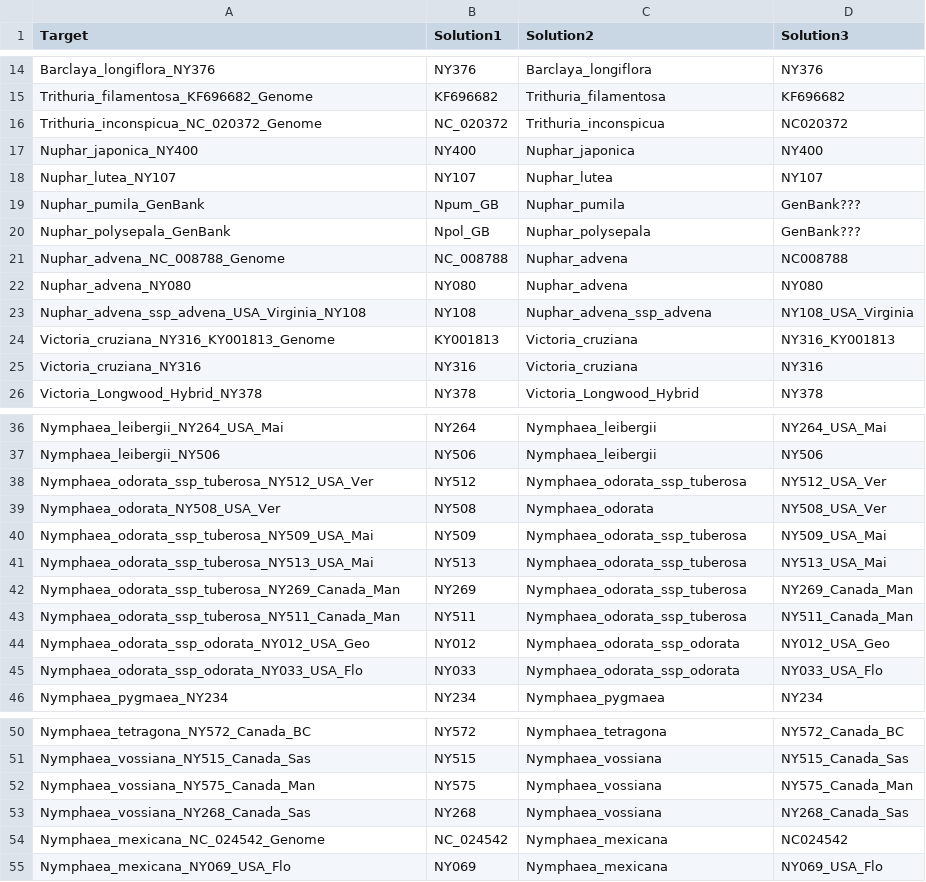
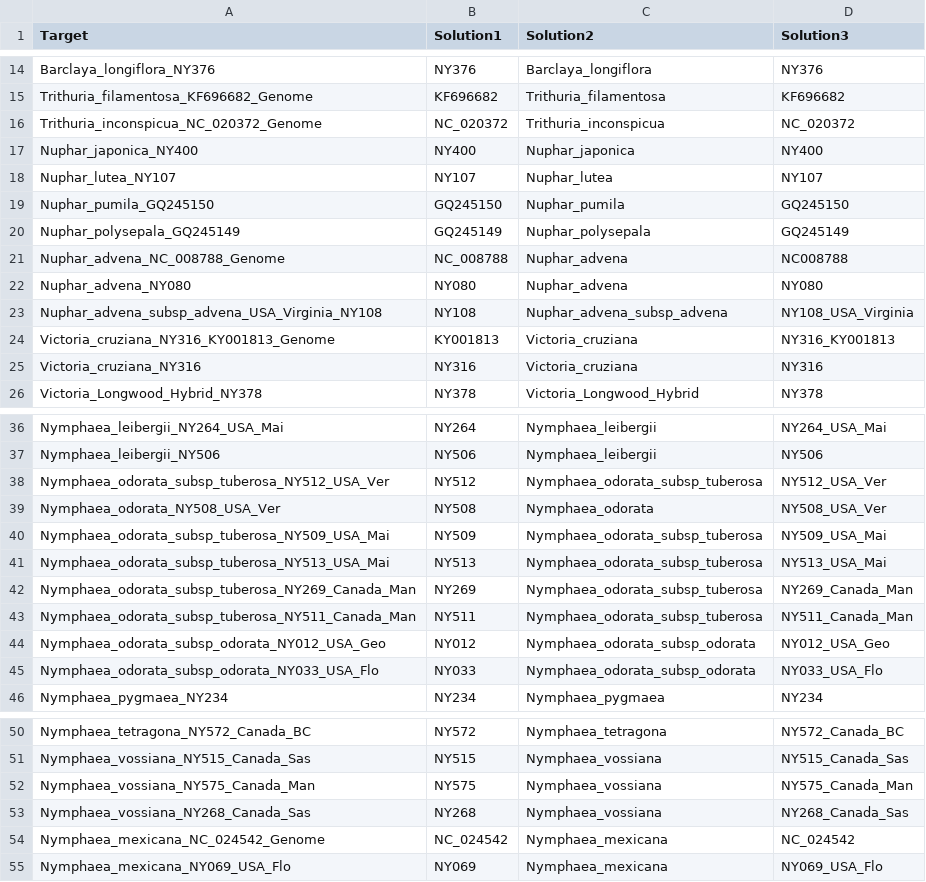
Before and after one commit to michaelgruenstaeudl/NymphGeneOrder_Viz, a CSV file: ReplaceDict/Figure3_final__ReplaceDict.csv, drawn as a sheet; only a part is shown, gaps mark what is left out; the diff covers the shown part only.

```diff
--- a/ReplaceDict/Figure3_final__ReplaceDict.csv
+++ b/ReplaceDict/Figure3_final__ReplaceDict.csv
@@ -15,10 +15,10 @@ Barclaya_longiflora_NY376,NY376,Barclaya_longiflora,NY376
 Trithuria_filamentosa_KF696682_Genome,KF696682,Trithuria_filamentosa,KF696682
-Trithuria_inconspicua_NC_020372_Genome,NC_020372,Trithuria_inconspicua,NC020372
+Trithuria_inconspicua_NC_020372_Genome,NC_020372,Trithuria_inconspicua,NC_020372
 Nuphar_japonica_NY400,NY400,Nuphar_japonica,NY400
 Nuphar_lutea_NY107,NY107,Nuphar_lutea,NY107
-Nuphar_pumila_GenBank,Npum_GB,Nuphar_pumila,GenBank???
-Nuphar_polysepala_GenBank,Npol_GB,Nuphar_polysepala,GenBank???
+Nuphar_pumila_GQ245150,GQ245150,Nuphar_pumila,GQ245150
+Nuphar_polysepala_GQ245149,GQ245149,Nuphar_polysepala,GQ245149
 Nuphar_advena_NC_008788_Genome,NC_008788,Nuphar_advena,NC008788
 Nuphar_advena_NY080,NY080,Nuphar_advena,NY080
-Nuphar_advena_ssp_advena_USA_Virginia_NY108,NY108,Nuphar_advena_ssp_advena,NY108_USA_Virginia
+Nuphar_advena_subsp_advena_USA_Virginia_NY108,NY108,Nuphar_advena_subsp_advena,NY108_USA_Virginia
 Victoria_cruziana_NY316_KY001813_Genome,KY001813,Victoria_cruziana,NY316_KY001813
@@ -37,10 +37,10 @@ Nymphaea_leibergii_NY264_USA_Mai,NY264,Nymphaea_leibergii,NY264_USA_Mai
 Nymphaea_leibergii_NY506,NY506,Nymphaea_leibergii,NY506
-Nymphaea_odorata_ssp_tuberosa_NY512_USA_Ver,NY512,Nymphaea_odorata_ssp_tuberosa,NY512_USA_Ver
+Nymphaea_odorata_subsp_tuberosa_NY512_USA_Ver,NY512,Nymphaea_odorata_subsp_tuberosa,NY512_USA_Ver
 Nymphaea_odorata_NY508_USA_Ver,NY508,Nymphaea_odorata,NY508_USA_Ver
-Nymphaea_odorata_ssp_tuberosa_NY509_USA_Mai,NY509,Nymphaea_odorata_ssp_tuberosa,NY509_USA_Mai
-Nymphaea_odorata_ssp_tuberosa_NY513_USA_Mai,NY513,Nymphaea_odorata_ssp_tuberosa,NY513_USA_Mai
-Nymphaea_odorata_ssp_tuberosa_NY269_Canada_Man,NY269,Nymphaea_odorata_ssp_tuberosa,NY269_Canada_Man
-Nymphaea_odorata_ssp_tuberosa_NY511_Canada_Man,NY511,Nymphaea_odorata_ssp_tuberosa,NY511_Canada_Man
-Nymphaea_odorata_ssp_odorata_NY012_USA_Geo,NY012,Nymphaea_odorata_ssp_odorata,NY012_USA_Geo
-Nymphaea_odorata_ssp_odorata_NY033_USA_Flo,NY033,Nymphaea_odorata_ssp_odorata,NY033_USA_Flo
+Nymphaea_odorata_subsp_tuberosa_NY509_USA_Mai,NY509,Nymphaea_odorata_subsp_tuberosa,NY509_USA_Mai
+Nymphaea_odorata_subsp_tuberosa_NY513_USA_Mai,NY513,Nymphaea_odorata_subsp_tuberosa,NY513_USA_Mai
+Nymphaea_odorata_subsp_tuberosa_NY269_Canada_Man,NY269,Nymphaea_odorata_subsp_tuberosa,NY269_Canada_Man
+Nymphaea_odorata_subsp_tuberosa_NY511_Canada_Man,NY511,Nymphaea_odorata_subsp_tuberosa,NY511_Canada_Man
+Nymphaea_odorata_subsp_odorata_NY012_USA_Geo,NY012,Nymphaea_odorata_subsp_odorata,NY012_USA_Geo
+Nymphaea_odorata_subsp_odorata_NY033_USA_Flo,NY033,Nymphaea_odorata_subsp_odorata,NY033_USA_Flo
 Nymphaea_pygmaea_NY234,NY234,Nymphaea_pygmaea,NY234
@@ -53,3 +53,3 @@ Nymphaea_vossiana_NY575_Canada_Man,NY575,Nymphaea_vossiana,NY575_Canada_Man
 Nymphaea_vossiana_NY268_Canada_Sas,NY268,Nymphaea_vossiana,NY268_Canada_Sas
-Nymphaea_mexicana_NC_024542_Genome,NC_024542,Nymphaea_mexicana,NC024542
+Nymphaea_mexicana_NC_024542_Genome,NC_024542,Nymphaea_mexicana,NC_024542
 Nymphaea_mexicana_NY069_USA_Flo,NY069,Nymphaea_mexicana,NY069_USA_Flo
```
Also changed, not shown: 17 edited cells elsewhere in this file, 6 other files.
